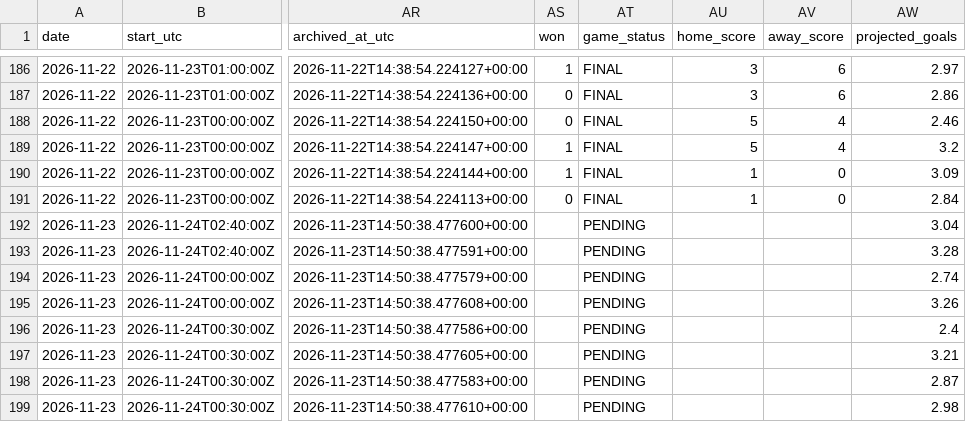
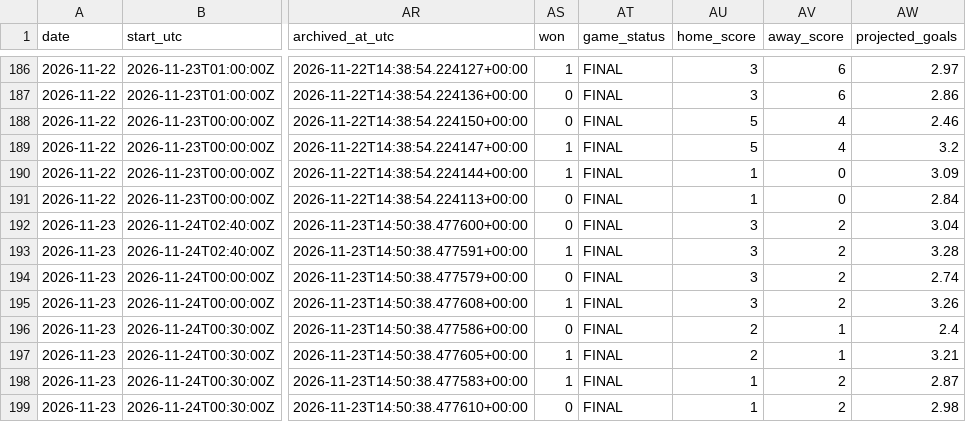
Before and after one commit to darnhlml/nhl-model-dashboard, a CSV file: history/predictions.csv, drawn as a sheet; only a part is shown, gaps mark what is left out; the diff covers the shown part only; the diff names each change by its address in the sheet, - before the commit and + after, or states it on an @@ line.

```diff
--- a/history/predictions.csv
+++ b/history/predictions.csv
-AS192 (won): (empty)
+AS192 (won): 0
-AT192:AT199 (game_status): PENDING
+AT192:AT199 (game_status): FINAL
-AU192:AU195 (home_score): (empty)
+AU192:AU195 (home_score): 3
-AV192:AV195 (away_score): (empty)
+AV192:AV195 (away_score): 2
-AS193 (won): (empty)
+AS193 (won): 1
-AS194 (won): (empty)
+AS194 (won): 0
-AS195 (won): (empty)
+AS195 (won): 1
-AS196 (won): (empty)
+AS196 (won): 0
-AU196:AU197 (home_score): (empty)
+AU196:AU197 (home_score): 2
-AV196:AV197 (away_score): (empty)
+AV196:AV197 (away_score): 1
-AS197:AS198 (won): (empty)
+AS197:AS198 (won): 1
-AU198:AU199 (home_score): (empty)
+AU198:AU199 (home_score): 1
-AV198:AV199 (away_score): (empty)
+AV198:AV199 (away_score): 2
-AS199 (won): (empty)
+AS199 (won): 0
```
Also changed, not shown: 2 added rows and 24 edited cells elsewhere in this file, 1 other file.
